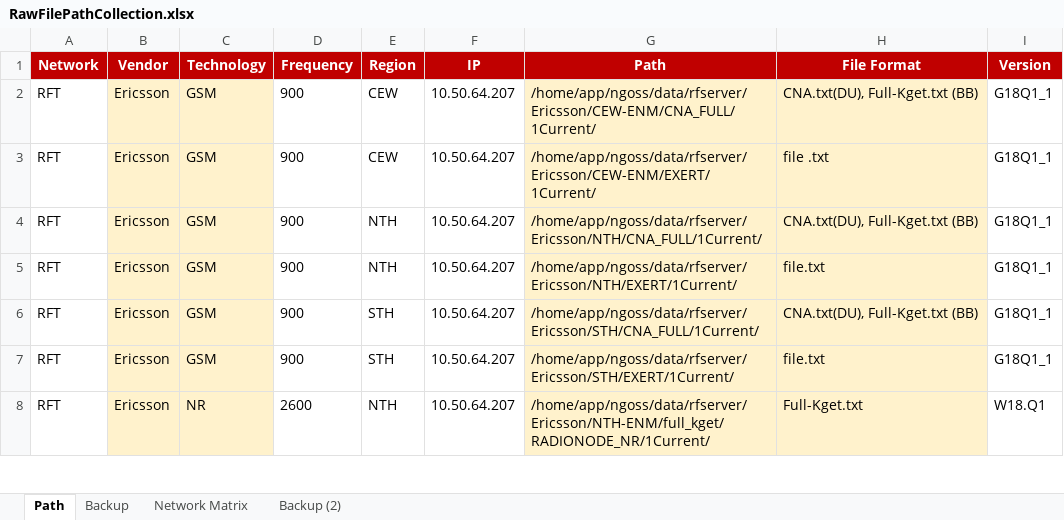
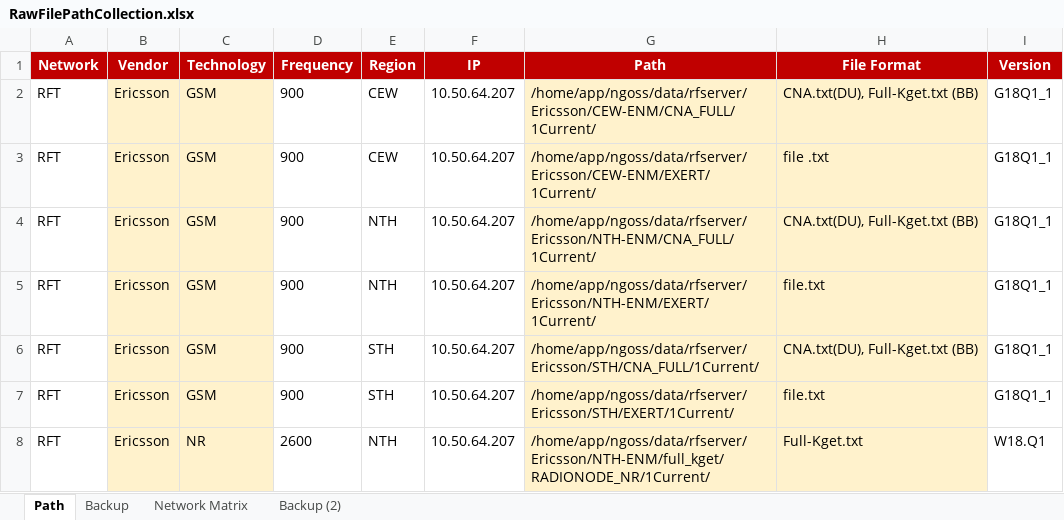
Before and after one commit to hipda99/RanBaseline, an Excel workbook: config/prod/RawFilePathCollection.xlsx, sheet Path, drawn as a sheet; only a part is shown; values as stored, in another font and other column widths than the file's, no borders; the diff names each change by its address in the sheet, - before the commit and + after, or states it on an @@ line.

Commit message:
Update path ENM1 for 2G

```diff
--- a/config/prod/RawFilePathCollection.xlsx (sheet Path)
+++ b/config/prod/RawFilePathCollection.xlsx (sheet Path)
-G4 (Path): /home/app/ngoss/data/rfserver/Ericsson/NTH/CNA_FULL/1Current/
+G4 (Path): /home/app/ngoss/data/rfserver/Ericsson/NTH-ENM/CNA_FULL/1Current/
-G5 (Path): /home/app/ngoss/data/rfserver/Ericsson/NTH/EXERT/1Current/
+G5 (Path): /home/app/ngoss/data/rfserver/Ericsson/NTH-ENM/EXERT/1Current/
```
